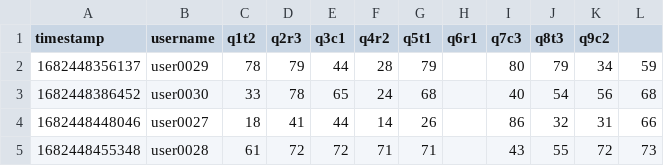
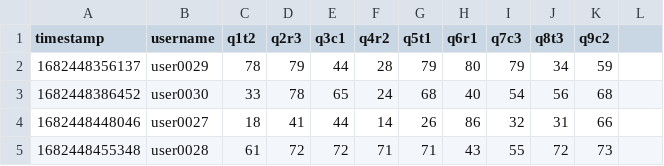
Before and after one commit to code-lab-org/stratdyn, a CSV file: results/control/presurvey_control_03.csv, drawn as a sheet.

```diff
--- a/results/control/presurvey_control_03.csv
+++ b/results/control/presurvey_control_03.csv
@@ -1,5 +1,5 @@
 timestamp,username,q1t2,q2r3,q3c1,q4r2,q5t1,q6r1,q7c3,q8t3,q9c2
-1682448356137,user0029,78,79,44,28,79,,80,79,34,59
-1682448386452,user0030,33,78,65,24,68,,40,54,56,68
-1682448448046,user0027,18,41,44,14,26,,86,32,31,66
-1682448455348,user0028,61,72,72,71,71,,43,55,72,73
+1682448356137,user0029,78,79,44,28,79,80,79,34,59
+1682448386452,user0030,33,78,65,24,68,40,54,56,68
+1682448448046,user0027,18,41,44,14,26,86,32,31,66
+1682448455348,user0028,61,72,72,71,71,43,55,72,73
```
Also changed, not shown: results/control/presurvey_control_01.csv, results/control/presurvey_control_02.csv, 11 other files.
